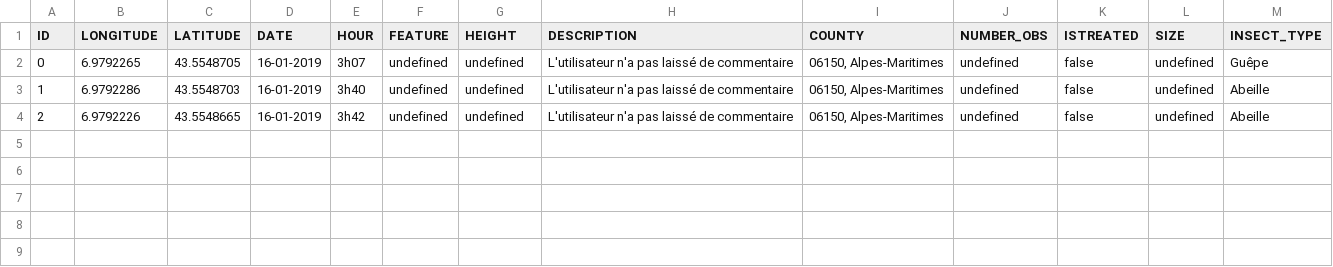
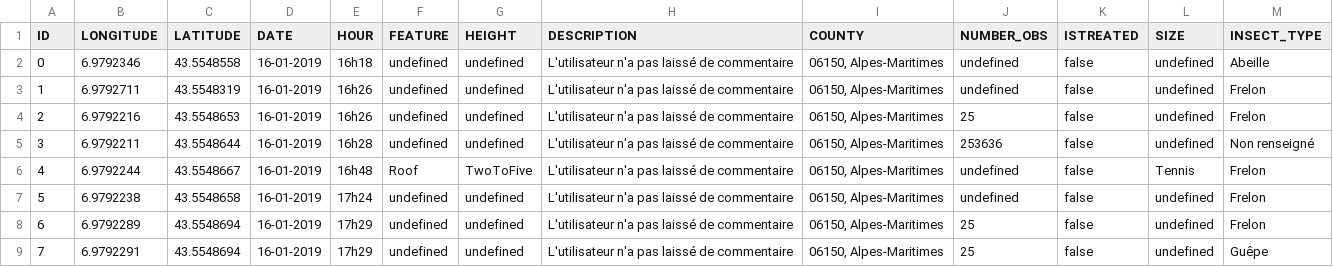
Before and after one commit to theocholley/ApisCampus, a CSV file: app/server/file/swarms.csv, drawn as a sheet.

```diff
--- a/app/server/file/swarms.csv
+++ b/app/server/file/swarms.csv
@@ -1,4 +1,9 @@
 ID;LONGITUDE;LATITUDE;DATE;HOUR;FEATURE;HEIGHT;DESCRIPTION;COUNTY;NUMBER_OBS;ISTREATED;SIZE;INSECT_TYPE
-0;6.9792265;43.5548705;16-01-2019;3h07;undefined;undefined;L'utilisateur n'a pas laissé de commentaire;06150, Alpes-Maritimes;undefined;false;undefined;Guêpe
-1;6.9792286;43.5548703;16-01-2019;3h40;undefined;undefined;L'utilisateur n'a pas laissé de commentaire;06150, Alpes-Maritimes;undefined;false;undefined;Abeille
-2;6.9792226;43.5548665;16-01-2019;3h42;undefined;undefined;L'utilisateur n'a pas laissé de commentaire;06150, Alpes-Maritimes;undefined;false;undefined;Abeille
+0;6.9792346;43.5548558;16-01-2019;16h18;undefined;undefined;L'utilisateur n'a pas laissé de commentaire;06150, Alpes-Maritimes;undefined;false;undefined;Abeille
+1;6.9792711;43.5548319;16-01-2019;16h26;undefined;undefined;L'utilisateur n'a pas laissé de commentaire;06150, Alpes-Maritimes;undefined;false;undefined;Frelon
+2;6.9792216;43.5548653;16-01-2019;16h26;undefined;undefined;L'utilisateur n'a pas laissé de commentaire;06150, Alpes-Maritimes;25;false;undefined;Frelon
+3;6.9792211;43.5548644;16-01-2019;16h28;undefined;undefined;L'utilisateur n'a pas laissé de commentaire;06150, Alpes-Maritimes;253636;false;undefined;Non renseigné
+4;6.9792244;43.5548667;16-01-2019;16h48;Roof;TwoToFive;L'utilisateur n'a pas laissé de commentaire;06150, Alpes-Maritimes;undefined;false;Tennis;Frelon
+5;6.9792238;43.5548658;16-01-2019;17h24;undefined;undefined;L'utilisateur n'a pas laissé de commentaire;06150, Alpes-Maritimes;undefined;false;undefined;Frelon
+6;6.9792289;43.5548694;16-01-2019;17h29;undefined;undefined;L'utilisateur n'a pas laissé de commentaire;06150, Alpes-Maritimes;25;false;undefined;Frelon
+7;6.9792291;43.5548694;16-01-2019;17h29;undefined;undefined;L'utilisateur n'a pas laissé de commentaire;06150, Alpes-Maritimes;25;false;undefined;Guêpe
```
Also changed, not shown: 14 other files.
